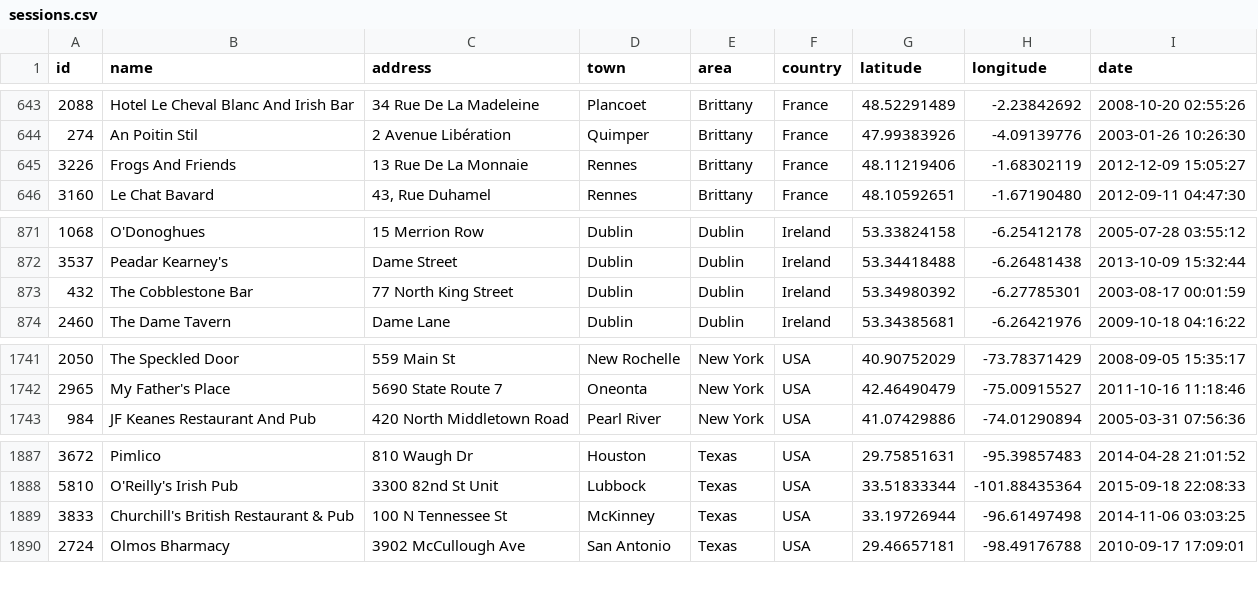
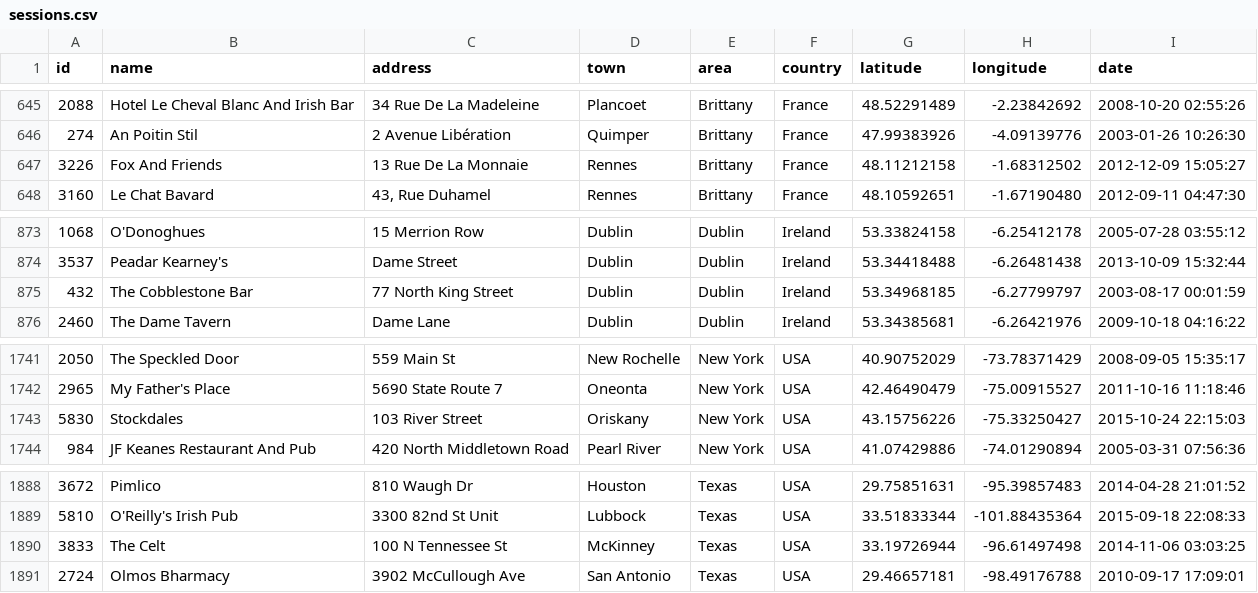
Before and after one commit to adactio/TheSession-data, a CSV file: csv/sessions.csv, drawn as a sheet; only a part is shown, gaps mark what is left out; the diff covers the shown part only.

```diff
--- a/csv/sessions.csv
+++ b/csv/sessions.csv
@@ -644,3 +646,3 @@
 274,"An Poitin Stil","2 Avenue Libération","Quimper","Brittany","France",47.99383926,-4.09139776,"2003-01-26 10:26:30"
-3226,"Frogs And Friends","13 Rue De La Monnaie","Rennes","Brittany","France",48.11219406,-1.68302119,"2012-12-09 15:05:27"
+3226,"Fox And Friends","13 Rue De La Monnaie","Rennes","Brittany","France",48.11212158,-1.68312502,"2012-12-09 15:05:27"
 3160,"Le Chat Bavard","43, Rue Duhamel","Rennes","Brittany","France",48.10592651,-1.67190480,"2012-09-11 04:47:30"
@@ -872,3 +874,3 @@
 3537,"Peadar Kearney's","Dame Street","Dublin","Dublin","Ireland",53.34418488,-6.26481438,"2013-10-09 15:32:44"
-432,"The Cobblestone Bar","77 North King Street","Dublin","Dublin","Ireland",53.34980392,-6.27785301,"2003-08-17 00:01:59"
+432,"The Cobblestone Bar","77 North King Street","Dublin","Dublin","Ireland",53.34968185,-6.27799797,"2003-08-17 00:01:59"
 2460,"The Dame Tavern","Dame Lane","Dublin","Dublin","Ireland",53.34385681,-6.26421976,"2009-10-18 04:16:22"
@@ -1742,2 +1742,3 @@
 2965,"My Father's Place","5690 State Route 7","Oneonta","New York","USA",42.46490479,-75.00915527,"2011-10-16 11:18:46"
+5830,"Stockdales","103 River Street","Oriskany","New York","USA",43.15756226,-75.33250427,"2015-10-24 22:15:03"
 984,"JF Keanes Restaurant And Pub","420 North Middletown Road","Pearl River","New York","USA",41.07429886,-74.01290894,"2005-03-31 07:56:36"
@@ -1888,3 +1889,3 @@
 5810,"O'Reilly's Irish Pub","3300 82nd St Unit","Lubbock","Texas","USA",33.51833344,-101.88435364,"2015-09-18 22:08:33"
-3833,"Churchill's British Restaurant & Pub","100 N Tennessee St","McKinney","Texas","USA",33.19726944,-96.61497498,"2014-11-06 03:03:25"
+3833,"The Celt","100 N Tennessee St","McKinney","Texas","USA",33.19726944,-96.61497498,"2014-11-06 03:03:25"
 2724,"Olmos Bharmacy","3902 McCullough Ave","San Antonio","Texas","USA",29.46657181,-98.49176788,"2010-09-17 17:09:01"
```
Also changed, not shown: 4 added rows and 4 removed rows elsewhere in this file, csv/events.csv, 1 other file.
